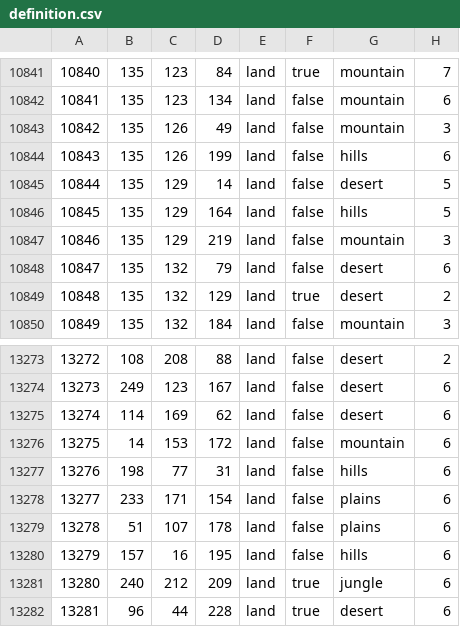
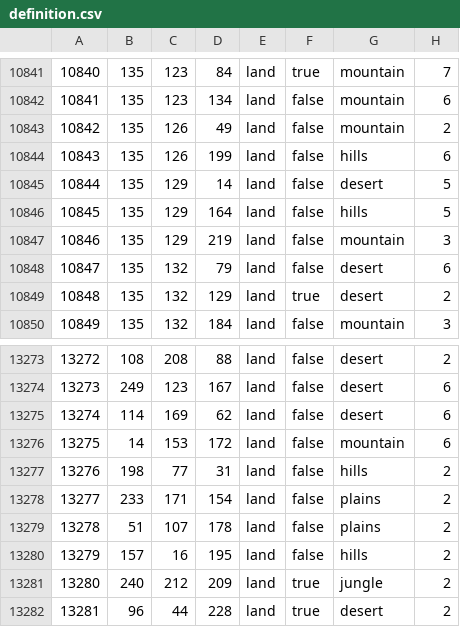
Before and after one commit to NewGrestin/PaxBritannicaRedux, a CSV file: map/definition.csv, drawn as a sheet; only a part is shown, gaps mark what is left out.

```diff
--- a/map/definition.csv
+++ b/map/definition.csv
@@ -10842,3 +10842,3 @@
 10841;135;123;134;land;false;mountain;6
-10842;135;126;49;land;false;mountain;3
+10842;135;126;49;land;false;mountain;2
 10843;135;126;199;land;false;hills;6
@@ -13276,7 +13276,7 @@
 13275;14;153;172;land;false;mountain;6
-13276;198;77;31;land;false;hills;6
-13277;233;171;154;land;false;plains;6
-13278;51;107;178;land;false;plains;6
-13279;157;16;195;land;false;hills;6
-13280;240;212;209;land;true;jungle;6
-13281;96;44;228;land;true;desert;6
+13276;198;77;31;land;false;hills;2
+13277;233;171;154;land;false;plains;2
+13278;51;107;178;land;false;plains;2
+13279;157;16;195;land;false;hills;2
+13280;240;212;209;land;true;jungle;2
+13281;96;44;228;land;true;desert;2
```
Also changed, not shown: 8 other files.
